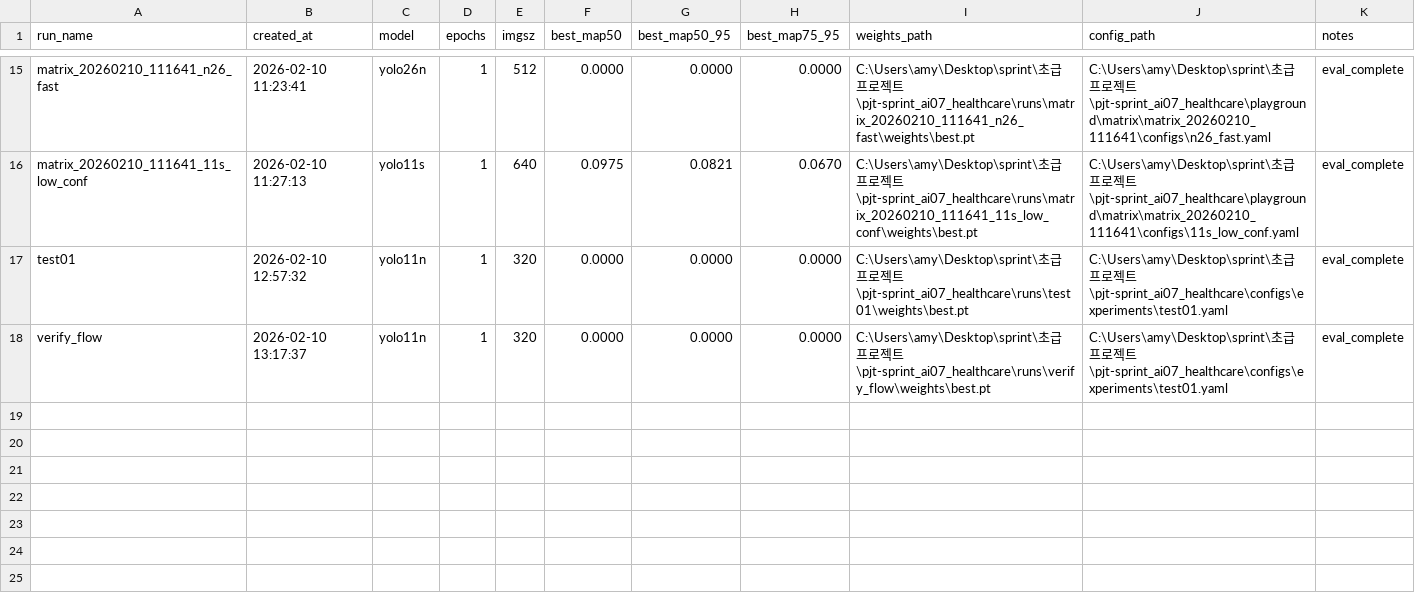
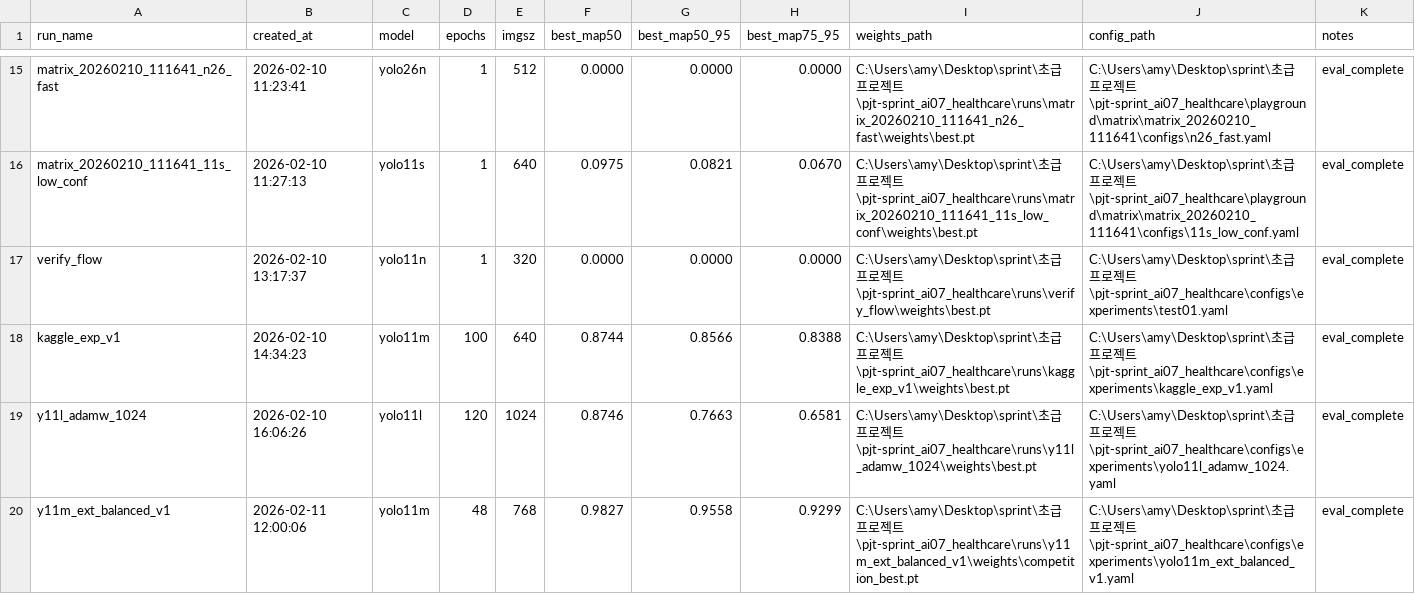
Before and after one commit to ming2tofu33/pjt-sprint_ai07_healthcare, a CSV file: runs/_registry.csv, drawn as a sheet; only a part is shown, gaps mark what is left out.

```diff
--- a/runs/_registry.csv
+++ b/runs/_registry.csv
@@ -16,3 +16,5 @@ matrix_20260210_111641_n26_fast,2026-02-10 11:23:41,yolo26n,1,512,0.0000,0.0000,
 matrix_20260210_111641_11s_low_conf,2026-02-10 11:27:13,yolo11s,1,640,0.0975,0.0821,0.0670,C:\Users\amy\Desktop\sprint\초급 프로젝트\pjt-sprint_ai07_healthcare\runs\matrix_20260210_111641_11s_low_conf\weights\best.pt,C:\Users\amy\Desktop\sprint\초급 프로젝트\pjt-sprint_ai07_healthcare\playground\matrix\matrix_20260210_111641\configs\11s_low_conf.yaml,eval_complete
-test01,2026-02-10 12:57:32,yolo11n,1,320,0.0000,0.0000,0.0000,C:\Users\amy\Desktop\sprint\초급 프로젝트\pjt-sprint_ai07_healthcare\runs\test01\weights\best.pt,C:\Users\amy\Desktop\sprint\초급 프로젝트\pjt-sprint_ai07_healthcare\configs\experiments\test01.yaml,eval_complete
 verify_flow,2026-02-10 13:17:37,yolo11n,1,320,0.0000,0.0000,0.0000,C:\Users\amy\Desktop\sprint\초급 프로젝트\pjt-sprint_ai07_healthcare\runs\verify_flow\weights\best.pt,C:\Users\amy\Desktop\sprint\초급 프로젝트\pjt-sprint_ai07_healthcare\configs\experiments\test01.yaml,eval_complete
+kaggle_exp_v1,2026-02-10 14:34:23,yolo11m,100,640,0.8744,0.8566,0.8388,C:\Users\amy\Desktop\sprint\초급 프로젝트\pjt-sprint_ai07_healthcare\runs\kaggle_exp_v1\weights\best.pt,C:\Users\amy\Desktop\sprint\초급 프로젝트\pjt-sprint_ai07_healthcare\configs\experiments\kaggle_exp_v1.yaml,eval_complete
+y11l_adamw_1024,2026-02-10 16:06:26,yolo11l,120,1024,0.8746,0.7663,0.6581,C:\Users\amy\Desktop\sprint\초급 프로젝트\pjt-sprint_ai07_healthcare\runs\y11l_adamw_1024\weights\best.pt,C:\Users\amy\Desktop\sprint\초급 프로젝트\pjt-sprint_ai07_healthcare\configs\experiments\yolo11l_adamw_1024.yaml,eval_complete
+y11m_ext_balanced_v1,2026-02-11 12:00:06,yolo11m,48,768,0.9827,0.9558,0.9299,C:\Users\amy\Desktop\sprint\초급 프로젝트\pjt-sprint_ai07_healthcare\runs\y11m_ext_balanced_v1\weights\competition_best.pt,C:\Users\amy\Desktop\sprint\초급 프로젝트\pjt-sprint_ai07_healthcare\configs\experiments\yolo11m_ext_balanced_v1.yaml,eval_complete
```
Also changed, not shown: 13 other files.
